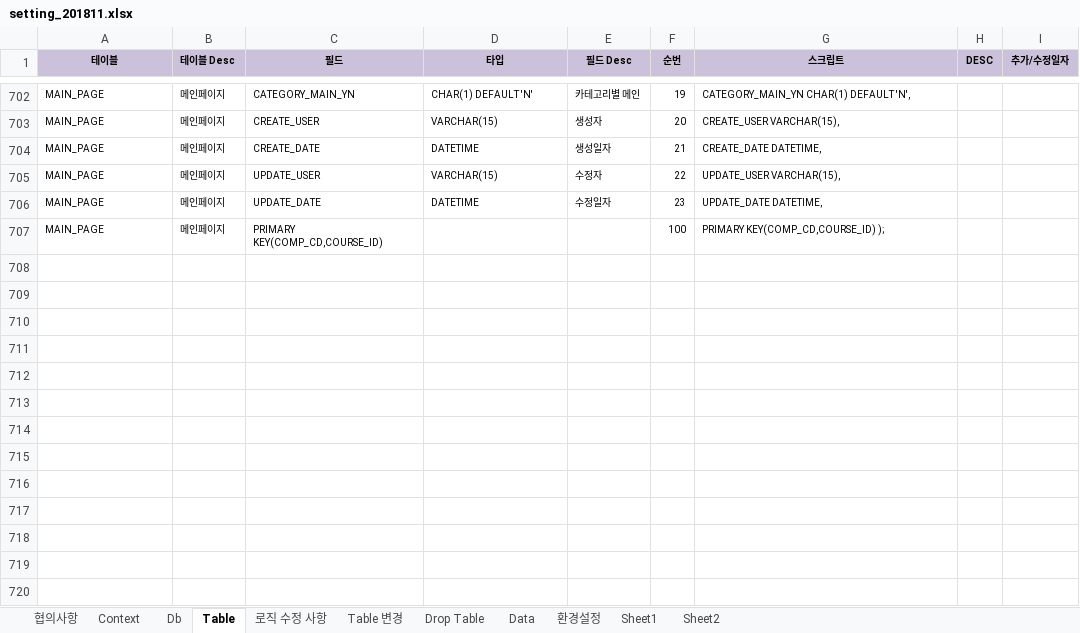
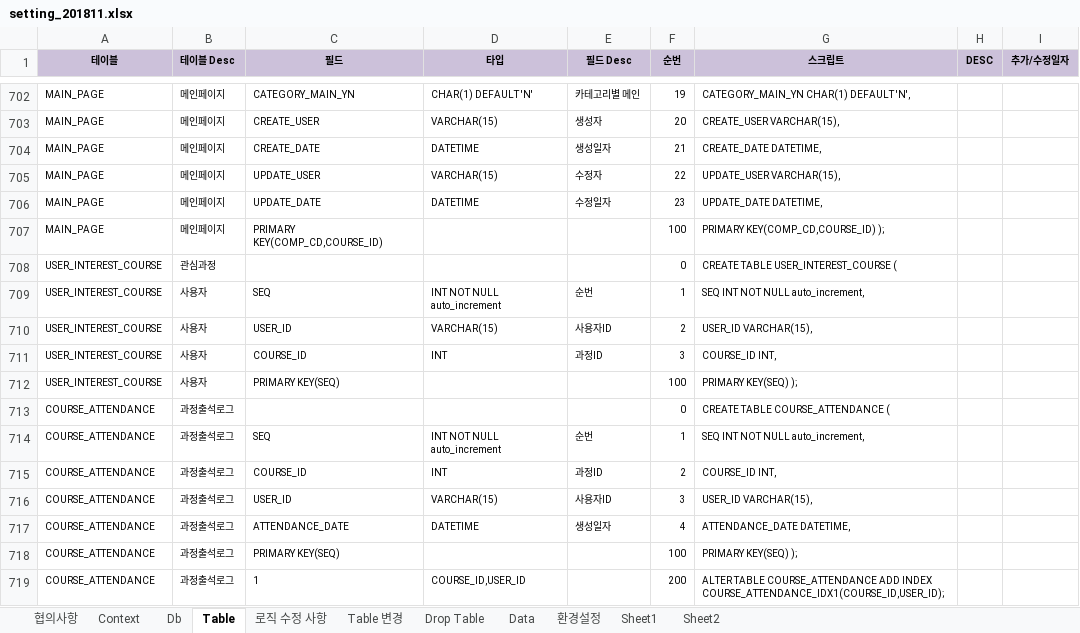
Before and after one commit to limsm9449/lms, an Excel workbook: readme/setting_201811.xlsx, sheet Table, drawn as a sheet; only a part is shown, gaps mark what is left out; values as stored, in another font and other column widths than the file's, no borders; the diff names each change by its address in the sheet, - before the commit and + after, or states it on an @@ line.

```diff
--- a/readme/setting_201811.xlsx (sheet Table)
+++ b/readme/setting_201811.xlsx (sheet Table)
+row 708: USER_INTEREST_COURSE | 관심과정 |  |  |  | 0 | CREATE TABLE USER_INTEREST_COURSE (
+row 709: USER_INTEREST_COURSE | 사용자 | SEQ | INT NOT NULL auto_increment | 순번 | 1 | SEQ INT NOT NULL auto_increment,
+row 710: USER_INTEREST_COURSE | 사용자 | USER_ID | VARCHAR(15) | 사용자ID | 2 | USER_ID VARCHAR(15),
+row 711: USER_INTEREST_COURSE | 사용자 | COURSE_ID | INT | 과정ID | 3 | COURSE_ID INT,
+row 712: USER_INTEREST_COURSE | 사용자 | PRIMARY KEY(SEQ) |  |  | 100 | PRIMARY KEY(SEQ) );
+row 713: COURSE_ATTENDANCE | 과정출석로그 |  |  |  | 0 | CREATE TABLE COURSE_ATTENDANCE (
+row 714: COURSE_ATTENDANCE | 과정출석로그 | SEQ | INT NOT NULL auto_increment | 순번 | 1 | SEQ INT NOT NULL auto_increment,
+row 715: COURSE_ATTENDANCE | 과정출석로그 | COURSE_ID | INT | 과정ID | 2 | COURSE_ID INT,
+row 716: COURSE_ATTENDANCE | 과정출석로그 | USER_ID | VARCHAR(15) | 사용자ID | 3 | USER_ID VARCHAR(15),
+row 717: COURSE_ATTENDANCE | 과정출석로그 | ATTENDANCE_DATE | DATETIME | 생성일자 | 4 | ATTENDANCE_DATE DATETIME,
+row 718: COURSE_ATTENDANCE | 과정출석로그 | PRIMARY KEY(SEQ) |  |  | 100 | PRIMARY KEY(SEQ) );
+row 719: COURSE_ATTENDANCE | 과정출석로그 | 1 | COURSE_ID,USER_ID |  | 200 | ALTER TABLE COURSE_ATTENDANCE ADD INDEX COURSE_ATTENDANCE_IDX1(COURSE_ID,USER_ID);
```
Also changed, not shown: 35 other files.
